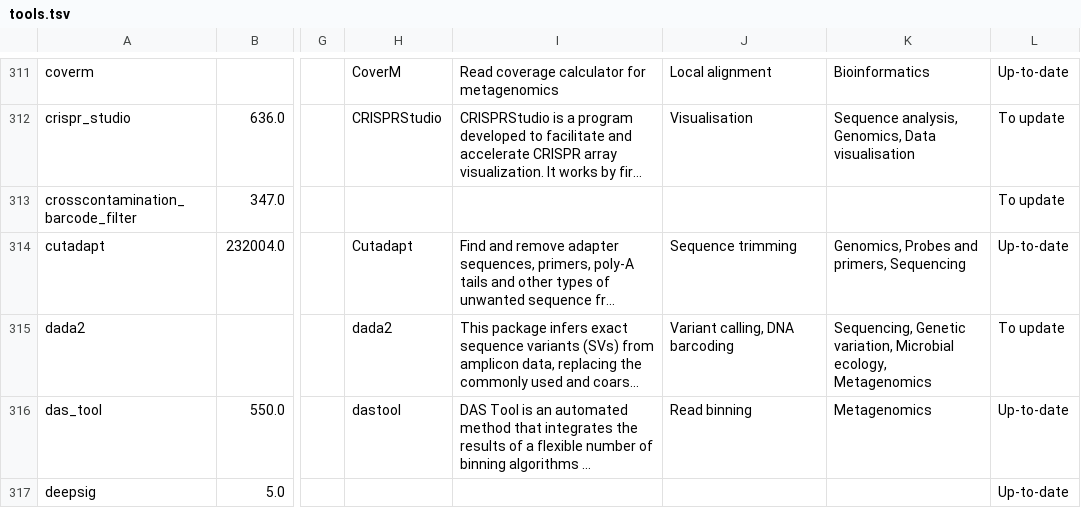
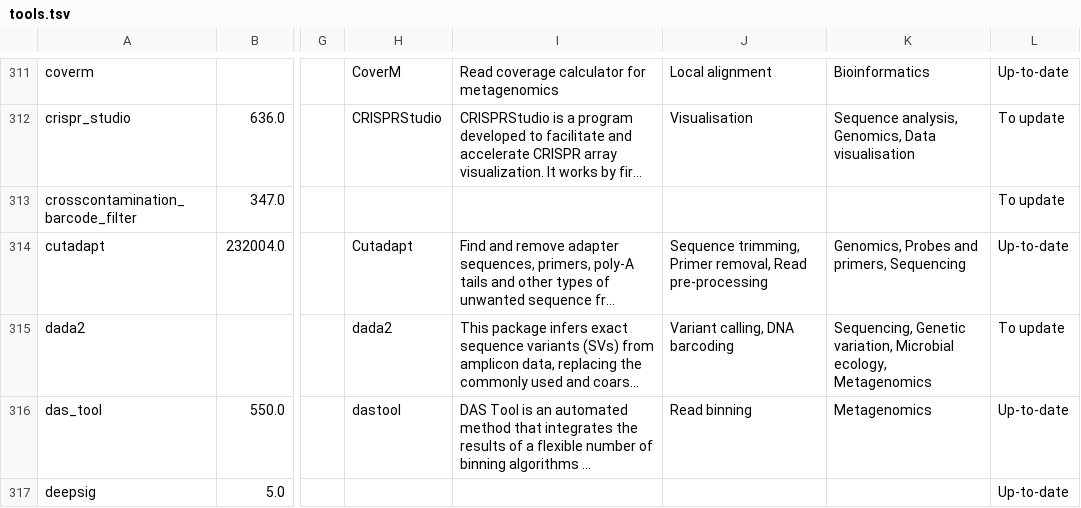
Before and after one commit to nsoranzo/galaxy_tool_metadata_extractor, a TSV file: results/microgalaxy/tools.tsv, drawn as a sheet; only a part is shown, gaps mark what is left out; long unchanged cells end in …; the diff covers the shown part only; the diff names each change by its address in the sheet, - before the commit and + after, or states it on an @@ line.

```diff
--- a/results/microgalaxy/tools.tsv
+++ b/results/microgalaxy/tools.tsv
-J314: Sequence trimming
+J314: Sequence trimming, Primer removal, Read pre-processing
```
Also changed, not shown: 26 edited cells elsewhere in this file, 4 other files.
